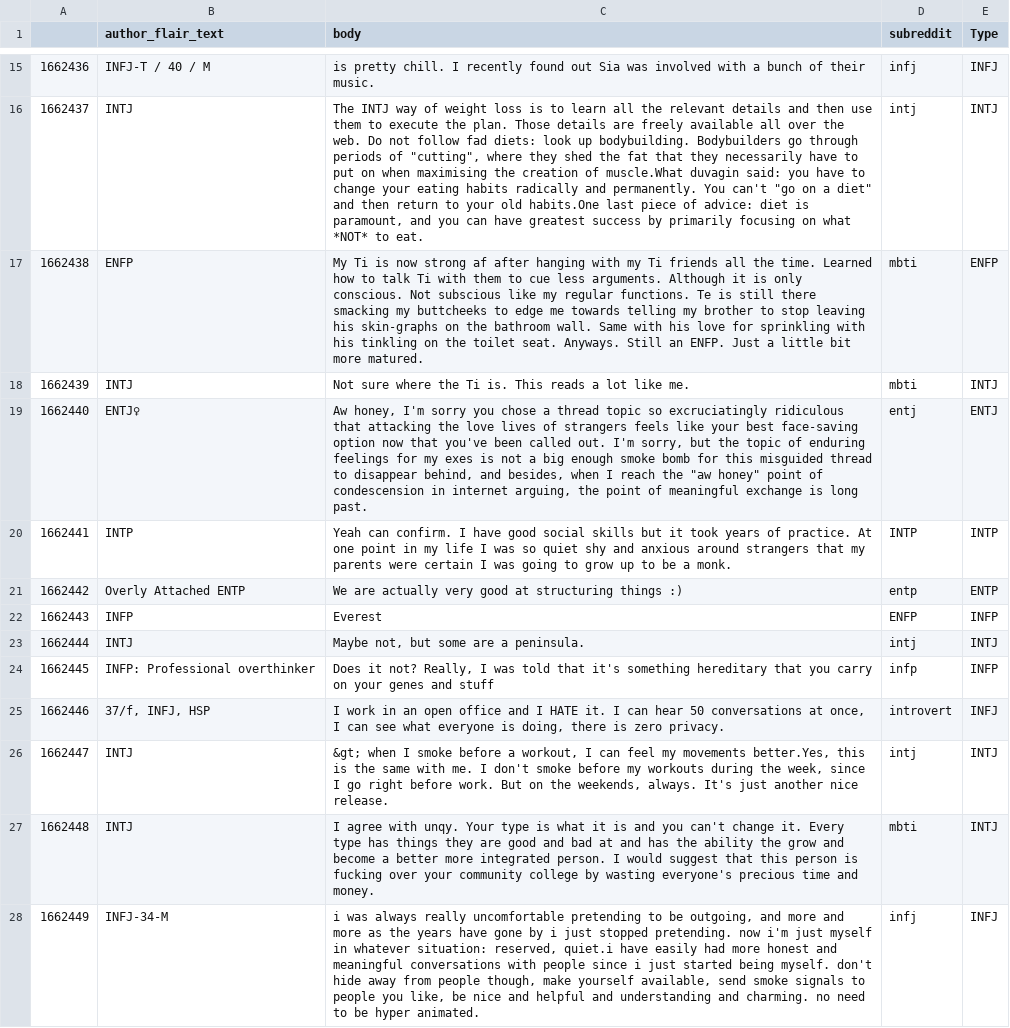
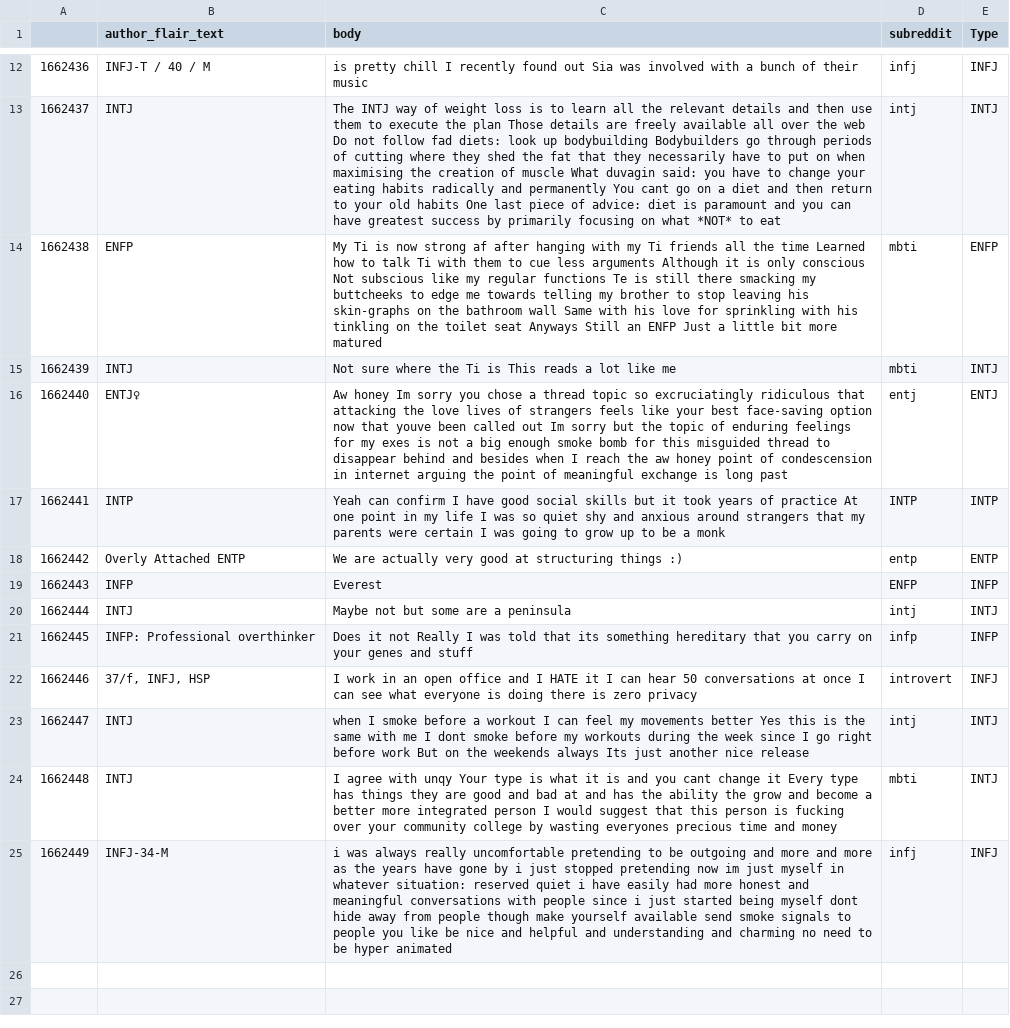
Before and after one commit to AbdulwahabAlbahrani/PersonalityTestDS, a CSV file: data/posts49.csv, drawn as a sheet; only a part is shown, gaps mark what is left out; addresses are those after the commit; the diff covers the shown part only; the diff names each change by its address in the sheet, - before the commit and + after, or states it on an @@ line.

```diff
--- a/data/posts49.csv
+++ b/data/posts49.csv
-C12 (body): is pretty chill. I recently found out Sia was involved with a bunch of their music.
+C12 (body): is pretty chill I recently found out Sia was involved with a bunch of their music
-C13 (body): …execute the plan. Those details are freely available all over the web. Do not follow fad diets: look up bodybuilding. Bodybuilders go through periods of "cutting", where they shed the fat that they necessarily have to put on when maximising the creation of muscle.What duvagin said: you have to change your eating habits radically and permanently. You can't "go on a diet" and then return to your old habits.One last piece of advice: diet is paramount, and you can have greatest success by primarily focusing on what *NOT* to eat.
+C13 (body): …execute the plan Those details are freely available all over the web Do not follow fad diets: look up bodybuilding Bodybuilders go through periods of cutting where they shed the fat that they necessarily have to put on when maximising the creation of muscle What duvagin said: you have to change your eating habits radically and permanently You cant go on a diet and then return to your old habits One last piece of advice: diet is paramount and you can have greatest success by primarily focusing on what *NOT* to eat
-C14 (body): …all the time. Learned how to talk Ti with them to cue less arguments. Although it is only conscious. Not subscious like my regular functions. Te is still there smacking my buttcheeks to edge me towards telling my brother to stop leaving his skin-graphs on the bathroom wall. Same with his love for sprinkling with his tinkling on the toilet seat. Anyways. Still an ENFP. Just a little bit more matured.
+C14 (body): …all the time Learned how to talk Ti with them to cue less arguments Although it is only conscious Not subscious like my regular functions Te is still there smacking my buttcheeks to edge me towards telling my brother to stop leaving his skin-graphs on the bathroom wall Same with his love for sprinkling with his tinkling on the toilet seat Anyways Still an ENFP Just a little bit more matured
-C15 (body): …the Ti is. This reads a lot like me.
+C15 (body): …the Ti is This reads a lot like me
-C16 (body): Aw honey, I'm sorry you chose a thread topic so excruciatingly ridiculous that attacking the love lives of strangers feels like your best face-saving option now that you've been called out. I'm sorry, but the topic of enduring feelings for my exes is not a big enough smoke bomb for this misguided thread to disappear behind, and besides, when I reach the "aw honey" point of condescension in internet arguing, the point of meaningful exchange is long past.
+C16 (body): Aw honey Im sorry you chose a thread topic so excruciatingly ridiculous that attacking the love lives of strangers feels like your best face-saving option now that youve been called out Im sorry but the topic of enduring feelings for my exes is not a big enough smoke bomb for this misguided thread to disappear behind and besides when I reach the aw honey point of condescension in internet arguing the point of meaningful exchange is long past
-C17 (body): Yeah can confirm. I have good social skills but it took years of practice. At one point in my life I was so quiet shy and anxious around strangers that my parents were certain I was going to grow up to be a monk.
+C17 (body): Yeah can confirm I have good social skills but it took years of practice At one point in my life I was so quiet shy and anxious around strangers that my parents were certain I was going to grow up to be a monk
-C20 (body): Maybe not, but some are a peninsula.
+C20 (body): Maybe not but some are a peninsula
-C21 (body): Does it not? Really, I was told that it's something hereditary…
+C21 (body): Does it not Really I was told that its something hereditary…
-C22 (body): …I HATE it. I can hear 50 conversations at once, I can see what everyone is doing, there is zero privacy.
+C22 (body): …I HATE it I can hear 50 conversations at once I can see what everyone is doing there is zero privacy
-C23 (body): &gt; when I smoke before a workout, I can feel my movements better.Yes, this is the same with me. I don't smoke before my workouts during the week, since I go right before work. But on the weekends, always. It's just another nice release.
+C23 (body): when I smoke before a workout I can feel my movements better Yes this is the same with me I dont smoke before my workouts during the week since I go right before work But on the weekends always Its just another nice release
-C24 (body): …agree with unqy. Your type is what it is and you can't change it. Every type has things they are good and bad at and has the ability the grow and become a better more integrated person. I would suggest that this person is fucking over your community college by wasting everyone's precious time and money.
+C24 (body): …agree with unqy Your type is what it is and you cant change it Every type has things they are good and bad at and has the ability the grow and become a better more integrated person I would suggest that this person is fucking over your community college by wasting everyones precious time and money
-C25 (body): …to be outgoing, and more and more as the years have gone by i just stopped pretending. now i'm just myself in whatever situation: reserved, quiet.i have easily had more honest and meaningful conversations with people since i just started being myself. don't hide away from people though, make yourself available, send smoke signals to people you like, be nice and helpful and understanding and charming. no need to be hyper animated.
+C25 (body): …to be outgoing and more and more as the years have gone by i just stopped pretending now im just myself in whatever situation: reserved quiet i have easily had more honest and meaningful conversations with people since i just started being myself dont hide away from people though make yourself available send smoke signals to people you like be nice and helpful and understanding and charming no need to be hyper animated
```
Also changed, not shown: 3 removed rows and 10 edited cells elsewhere in this file, 4 other files.
